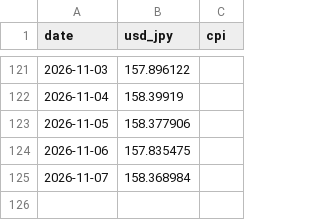
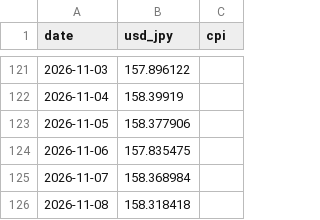
Before and after one commit to akiikeizumi-jpg/it-price-monitor_test, a CSV file: data/market_data.csv, drawn as a sheet; only a part is shown, gaps mark what is left out; the diff names each change by its address in the sheet, - before the commit and + after, or states it on an @@ line.

```diff
--- a/data/market_data.csv
+++ b/data/market_data.csv
+row 126: 2026-11-08 | 158.318418
```
